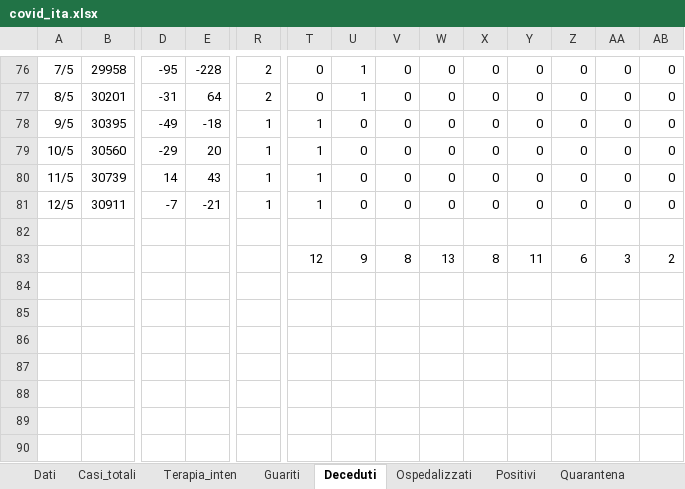
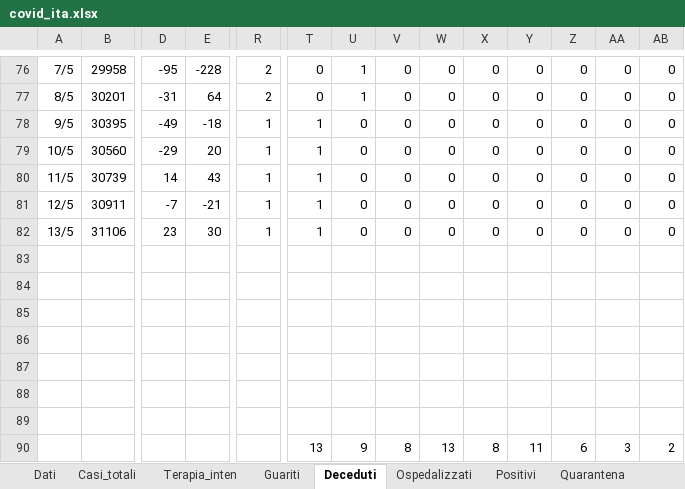
Before and after one commit to mattecarpa/Covid19, an Excel workbook: covid_ita.xlsx, sheet Deceduti, drawn as a sheet; only a part is shown, gaps mark what is left out; values as stored, in another font and other column widths than the file's, no borders; charts and pictures not drawn; addresses are those after the commit; rows hold the shown columns only; the diff names each change by its address in the sheet, - before the commit and + after, or states it on an @@ line.

```diff
--- a/covid_ita.xlsx (sheet Deceduti)
+++ b/covid_ita.xlsx (sheet Deceduti)
+row 82: 13/5 | 31106 | 23 | 30 | 1 | 1 | 0 | 0 | 0 | 0 | 0 | 0 | 0 | 0
+row 84: (empty)
+row 85: (empty)
+row 86: (empty)
+row 87: (empty)
+row 88: (empty)
+row 89: (empty)
-T90: 12
+T90: 13
```
Also changed, not shown: sheet Guariti, sheet Nuovi positivi, sheet Dati, sheet Tamponi, sheet R0, sheet Terapia_inten, 7 more sheets, formulas that keep their value, charts or pictures, covid_bilog.xlsx, covid_lig.xlsx.
